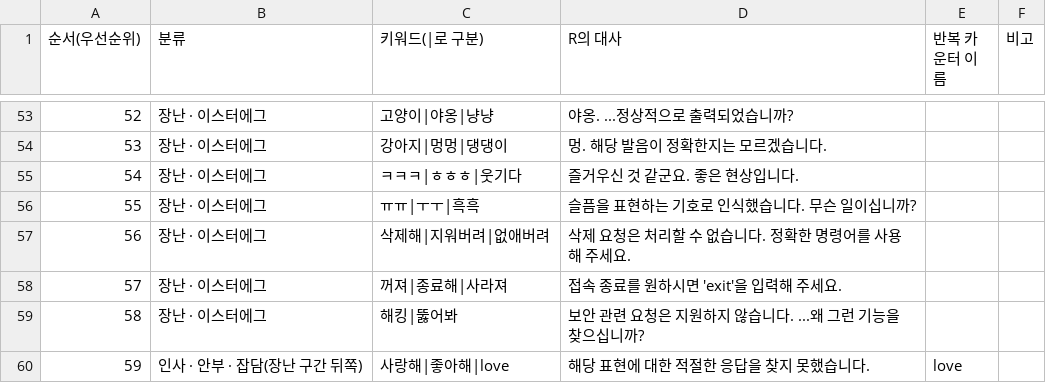
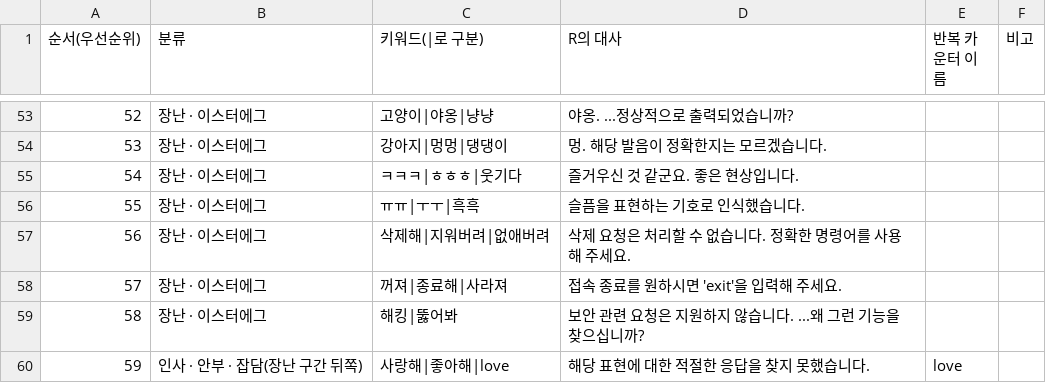
Before and after one commit to cheuru/O.home, a CSV file: data/r-dialogue/02_일반대화키워드.csv, drawn as a sheet; only a part is shown, gaps mark what is left out.

Commit message:
..

```diff
--- a/data/r-dialogue/02_일반대화키워드.csv
+++ b/data/r-dialogue/02_일반대화키워드.csv
@@ -55,3 +55,3 @@
 54,장난 · 이스터에그,ㅋㅋㅋ|ㅎㅎㅎ|웃기다,즐거우신 것 같군요. 좋은 현상입니다.,,
-55,장난 · 이스터에그,ㅠㅠ|ㅜㅜ|흑흑,슬픔을 표현하는 기호로 인식했습니다. 무슨 일이십니까?,,
+55,장난 · 이스터에그,ㅠㅠ|ㅜㅜ|흑흑,슬픔을 표현하는 기호로 인식했습니다.,,
 56,장난 · 이스터에그,삭제해|지워버려|없애버려,삭제 요청은 처리할 수 없습니다. 정확한 명령어를 사용해 주세요.,,
```
